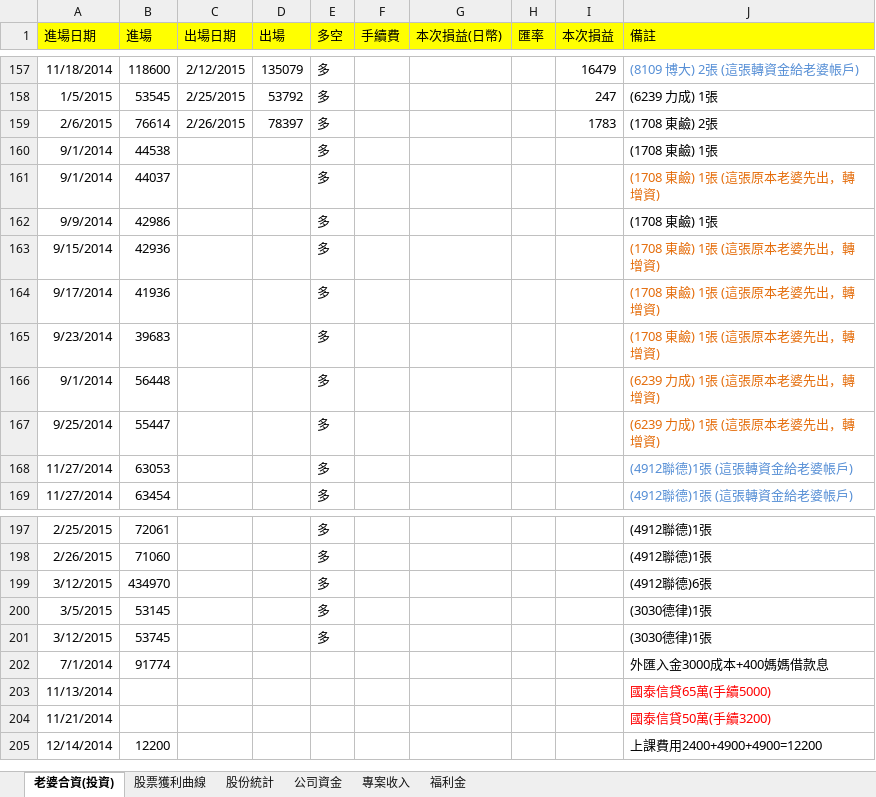
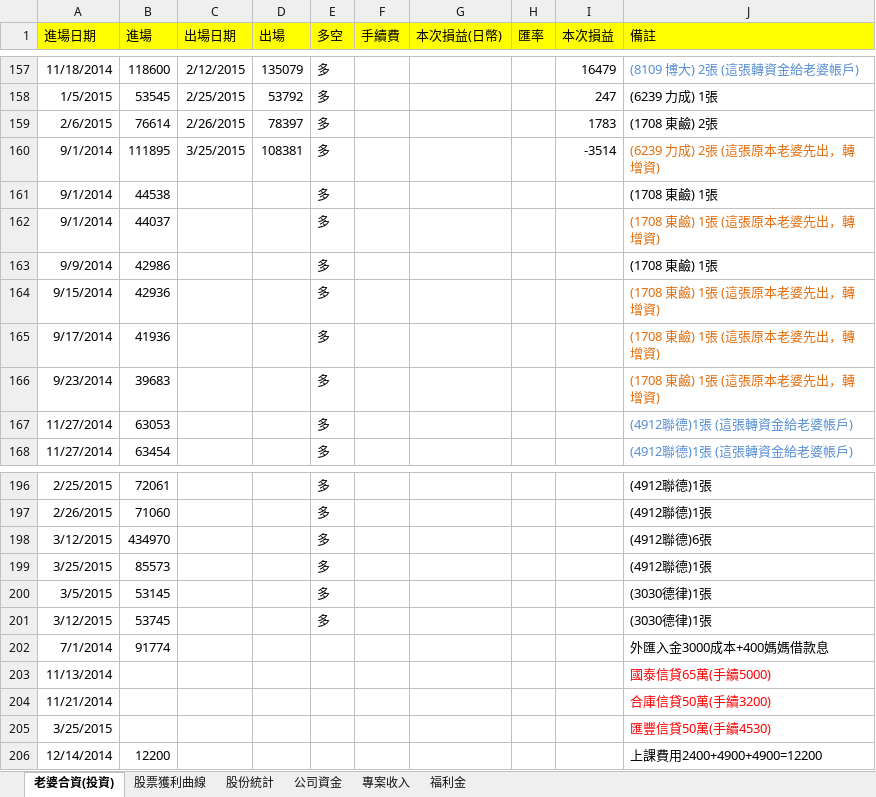
Before and after one commit to dada2cindy/tradeuse-dada2cindy, an Excel workbook: 交易紀錄/交易紀錄-股票權證和公司帳本.xlsx, sheet 老婆合資(投資), drawn as a sheet; only a part is shown, gaps mark what is left out; values as stored, in another font and other column widths than the file's, no borders; removed rows and columns are numbered as before the commit, all else as after; the diff names each change by its address in the sheet, - before the commit and + after, or states it on an @@ line.

```diff
--- a/交易紀錄/交易紀錄-股票權證和公司帳本.xlsx (sheet 老婆合資(投資))
+++ b/交易紀錄/交易紀錄-股票權證和公司帳本.xlsx (sheet 老婆合資(投資))
+row 160: 9/1/2014 | 111895 | 3/25/2015 | 108381 | 多 |  |  |  | -3514 | (6239 力成) 2張 (這張原本老婆先出，轉增資)
-row 166: 9/1/2014 | 56448 |  |  | 多 |  |  |  |  | (6239 力成) 1張 (這張原本老婆先出，轉增資)
-row 167: 9/25/2014 | 55447 |  |  | 多 |  |  |  |  | (6239 力成) 1張 (這張原本老婆先出，轉增資)
+row 199: 3/25/2015 | 85573 |  |  | 多 |  |  |  |  | (4912聯德)1張
-J204 (備註): 國泰信貸50萬(手續3200)
+J204 (備註): 合庫信貸50萬(手續3200)
+row 205: 3/25/2015 |  |  |  |  |  |  |  |  | 匯豐信貸50萬(手續4530)
```
Also changed, not shown: sheet 股票獲利曲線, charts or pictures.
